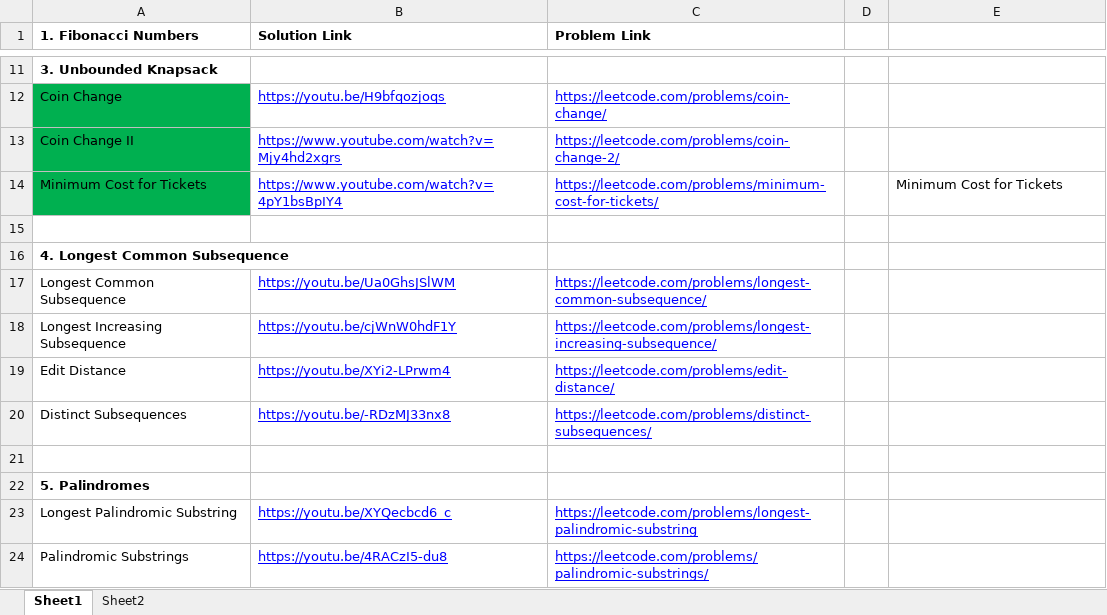
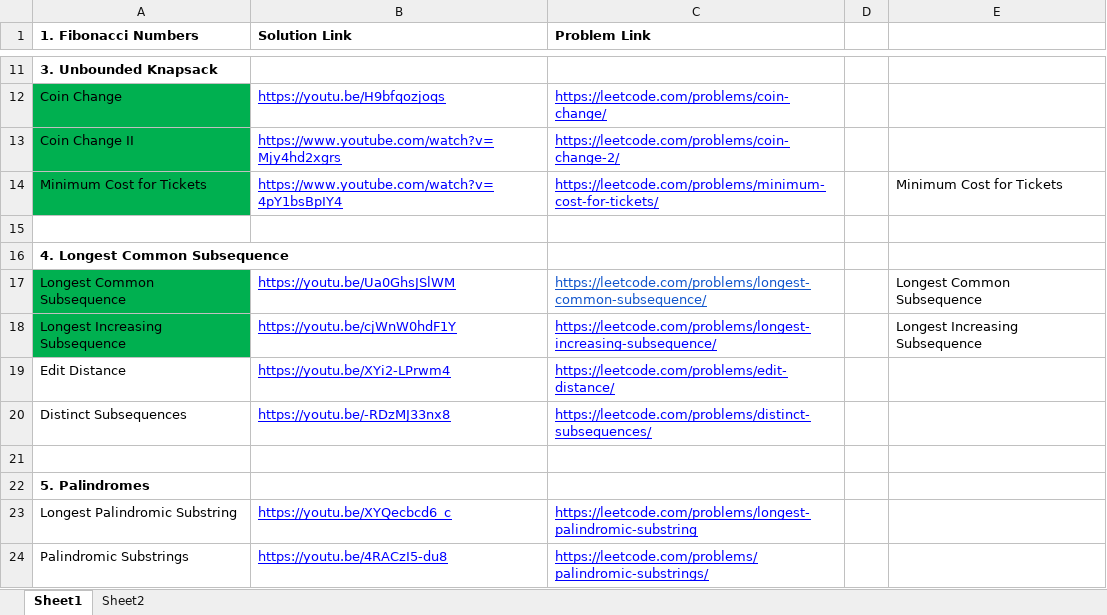
Before and after one commit to andrew-canada/gomoku, an Excel workbook: c++/DYNAMIC PROGRAMMING PATTERNS.xlsx, sheet Sheet1, drawn as a sheet; only a part is shown, gaps mark what is left out; values as stored, in another font and other column widths than the file's, no borders; the diff names each change by its address in the sheet, - before the commit and + after, or states it on an @@ line.

```diff
--- a/c++/DYNAMIC PROGRAMMING PATTERNS.xlsx (sheet Sheet1)
+++ b/c++/DYNAMIC PROGRAMMING PATTERNS.xlsx (sheet Sheet1)
-A17:A18 fill: none
+A17:A18 fill: #00B050
-C17 text colour: #0000FF
+C17 text colour: #1155CC
-E17: (empty)
+E17: Longest Common Subsequence
-E18: (empty)
+E18: Longest Increasing Subsequence
```
Also changed, not shown: sheet Sheet2, 9 other files.
